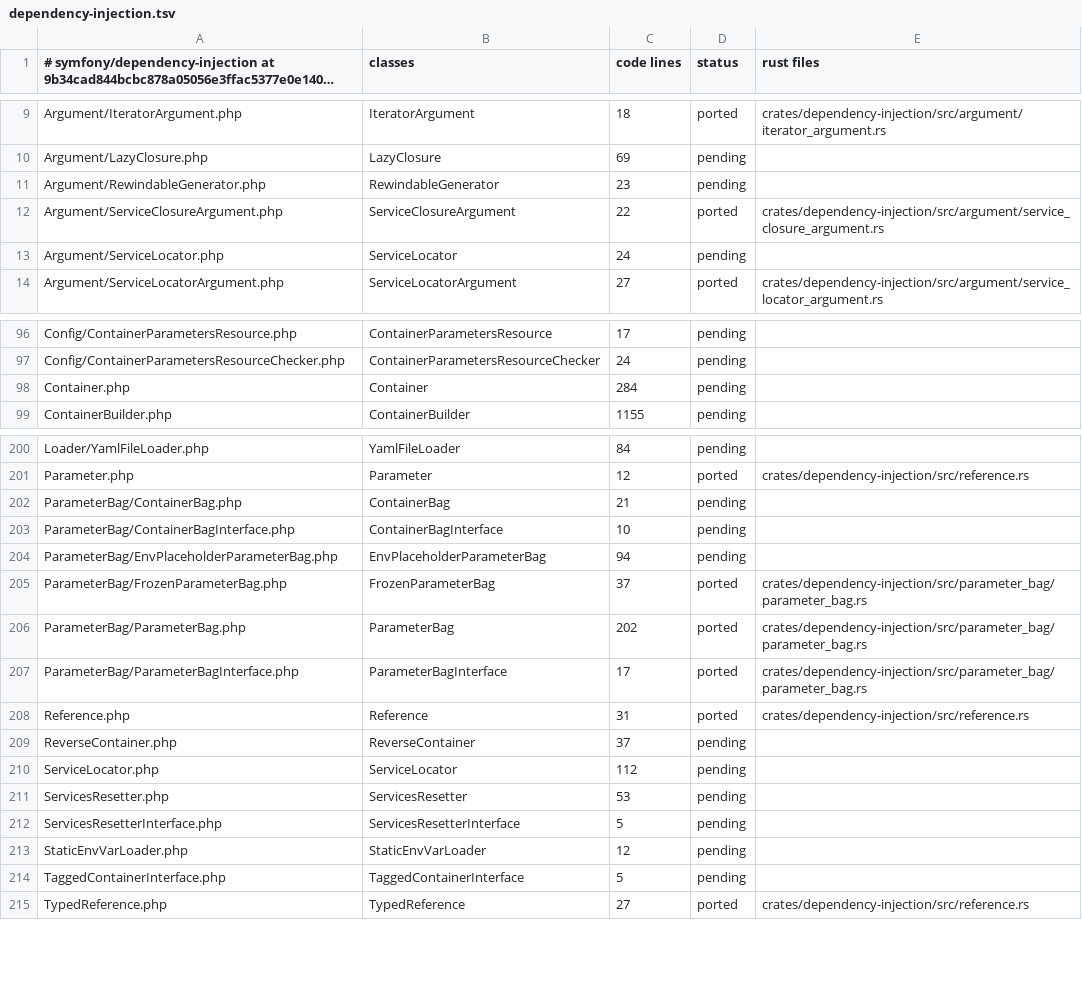
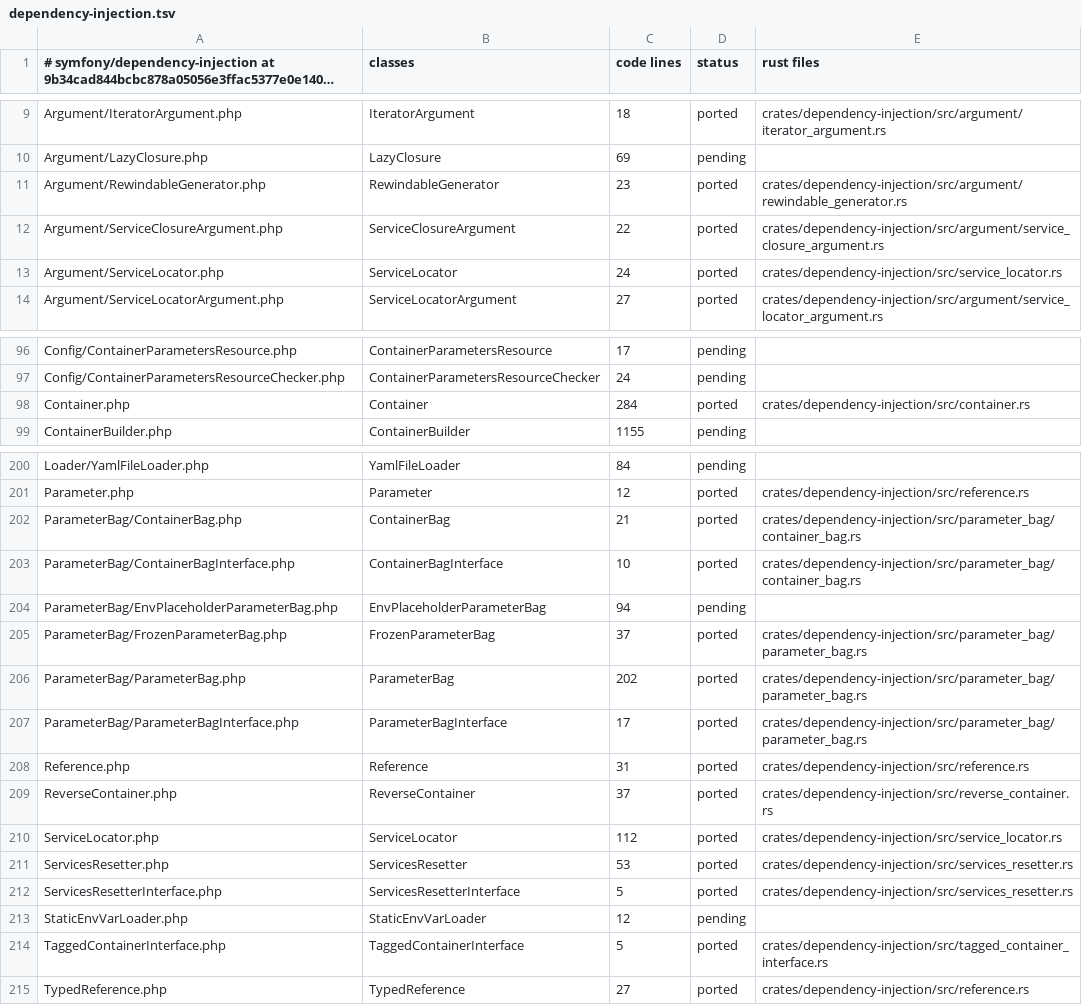
Before and after one commit to D-Nations/symfony-rs, a TSV file: parity/classes/symfony/dependency-injection.tsv, drawn as a sheet; only a part is shown, gaps mark what is left out; long unchanged cells end in ….

```diff
--- a/parity/classes/symfony/dependency-injection.tsv
+++ b/parity/classes/symfony/dependency-injection.tsv
@@ -10,5 +10,5 @@ Argument/IteratorArgument.php	IteratorArgument	18	ported	crates/dependency-injec
 Argument/LazyClosure.php	LazyClosure	69	pending	
-Argument/RewindableGenerator.php	RewindableGenerator	23	pending	
+Argument/RewindableGenerator.php	RewindableGenerator	23	ported	crates/dependency-injection/src/argument/rewindable_generator.rs
 Argument/ServiceClosureArgument.php	ServiceClosureArgument	22	ported	crates/dependency-injection/src/argument/service_closure_argument.rs
-Argument/ServiceLocator.php	ServiceLocator	24	pending	
+Argument/ServiceLocator.php	ServiceLocator	24	ported	crates/dependency-injection/src/service_locator.rs
 Argument/ServiceLocatorArgument.php	ServiceLocatorArgument	27	ported	crates/dependency-injection/src/argument/service_locator_argument.rs
@@ -97,3 +97,3 @@ Config/ContainerParametersResource.php	ContainerParametersResource	17	pending
 Config/ContainerParametersResourceChecker.php	ContainerParametersResourceChecker	24	pending	
-Container.php	Container	284	pending	
+Container.php	Container	284	ported	crates/dependency-injection/src/container.rs
 ContainerBuilder.php	ContainerBuilder	1155	pending	
@@ -201,4 +201,4 @@ Loader/YamlFileLoader.php	YamlFileLoader	84	pending
 Parameter.php	Parameter	12	ported	crates/dependency-injection/src/reference.rs
-ParameterBag/ContainerBag.php	ContainerBag	21	pending	
-ParameterBag/ContainerBagInterface.php	ContainerBagInterface	10	pending	
+ParameterBag/ContainerBag.php	ContainerBag	21	ported	crates/dependency-injection/src/parameter_bag/container_bag.rs
+ParameterBag/ContainerBagInterface.php	ContainerBagInterface	10	ported	crates/dependency-injection/src/parameter_bag/container_bag.rs
 ParameterBag/EnvPlaceholderParameterBag.php	EnvPlaceholderParameterBag	94	pending	
@@ -208,8 +208,8 @@ ParameterBag/ParameterBagInterface.php	ParameterBagInterface	17	ported	crates/de
 Reference.php	Reference	31	ported	crates/dependency-injection/src/reference.rs
-ReverseContainer.php	ReverseContainer	37	pending	
-ServiceLocator.php	ServiceLocator	112	pending	
-ServicesResetter.php	ServicesResetter	53	pending	
-ServicesResetterInterface.php	ServicesResetterInterface	5	pending	
+ReverseContainer.php	ReverseContainer	37	ported	crates/dependency-injection/src/reverse_container.rs
+ServiceLocator.php	ServiceLocator	112	ported	crates/dependency-injection/src/service_locator.rs
+ServicesResetter.php	ServicesResetter	53	ported	crates/dependency-injection/src/services_resetter.rs
+ServicesResetterInterface.php	ServicesResetterInterface	5	ported	crates/dependency-injection/src/services_resetter.rs
 StaticEnvVarLoader.php	StaticEnvVarLoader	12	pending	
-TaggedContainerInterface.php	TaggedContainerInterface	5	pending	
+TaggedContainerInterface.php	TaggedContainerInterface	5	ported	crates/dependency-injection/src/tagged_container_interface.rs
 TypedReference.php	TypedReference	27	ported	crates/dependency-injection/src/reference.rs
```
Also changed, not shown: parity/classes/symfony/service-contracts.tsv, parity/sources.tsv, 2 other files.
